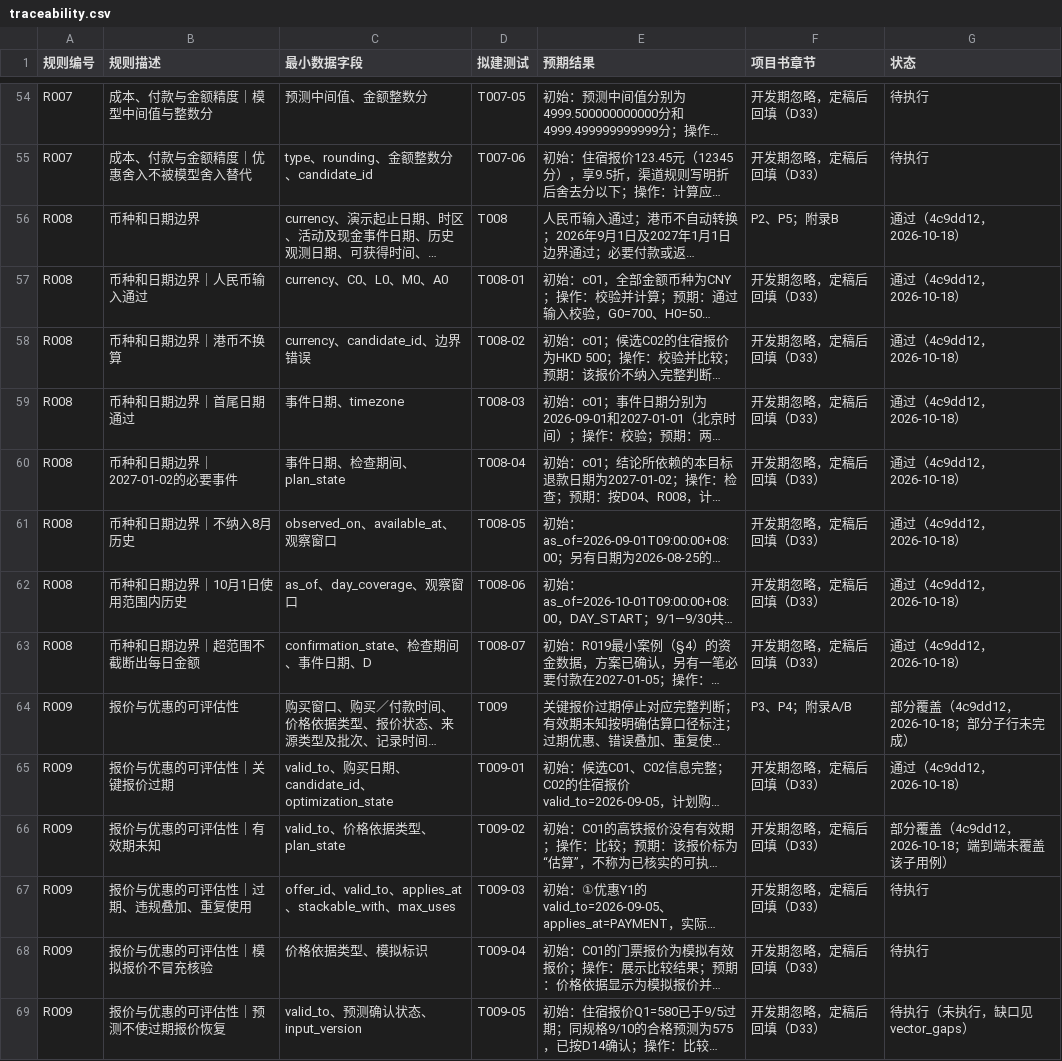
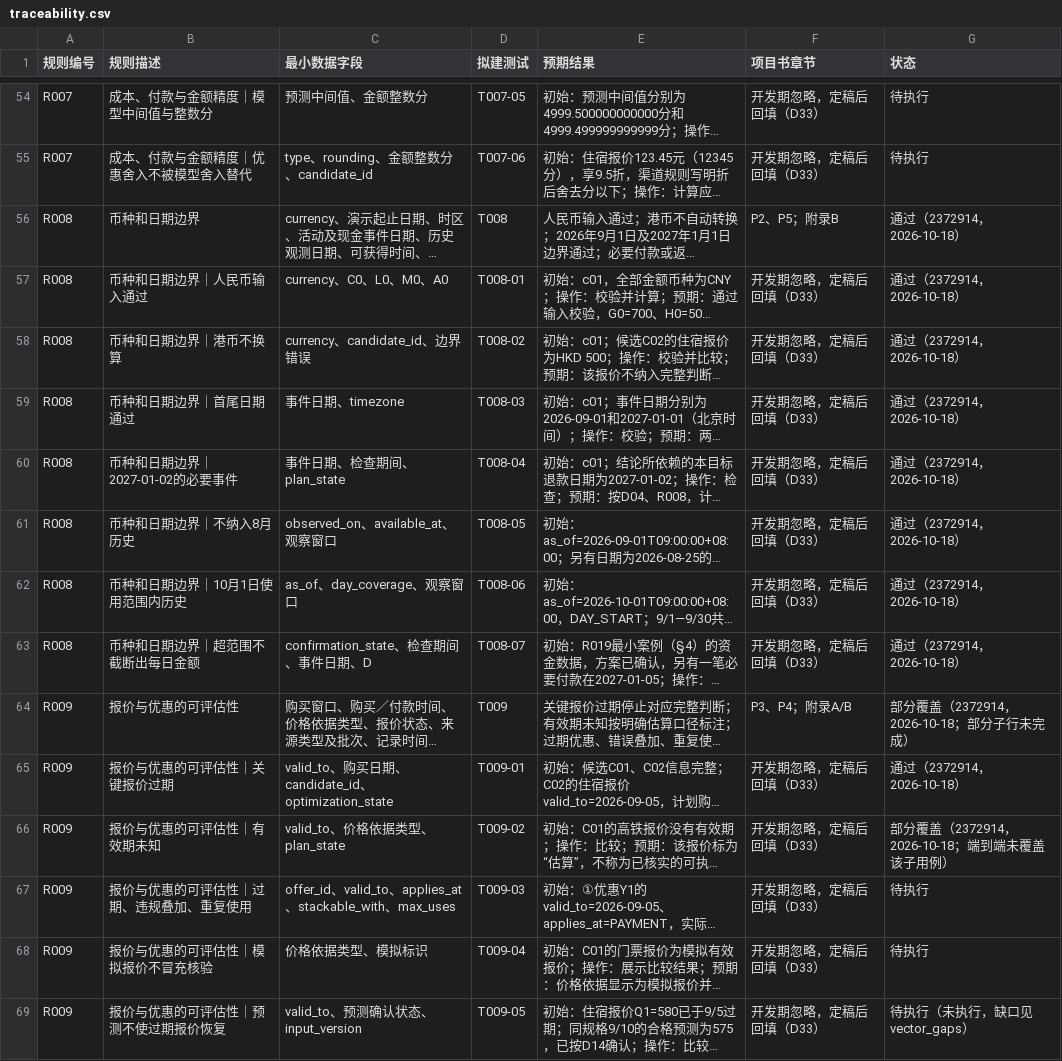
Before and after one commit to cgd0301/quyoudu, a CSV file: docs/traceability.csv, drawn as a sheet; only a part is shown, gaps mark what is left out; long unchanged cells end in …; the diff covers the shown part only; the diff names each change by its address in the sheet, - before the commit and + after, or states it on an @@ line.

```diff
--- a/docs/traceability.csv
+++ b/docs/traceability.csv
-G56:G63 (状态): 通过（4c9dd12，2026-10-18）
+G56:G63 (状态): 通过（2372914，2026-10-18）
-G64 (状态): 部分覆盖（4c9dd12，2026-10-18；部分子行未完成）
+G64 (状态): 部分覆盖（2372914，2026-10-18；部分子行未完成）
-G65 (状态): 通过（4c9dd12，2026-10-18）
+G65 (状态): 通过（2372914，2026-10-18）
-G66 (状态): 部分覆盖（4c9dd12，2026-10-18；端到端未覆盖该子用例）
+G66 (状态): 部分覆盖（2372914，2026-10-18；端到端未覆盖该子用例）
```
Also changed, not shown: 148 edited cells elsewhere in this file, 28 other files.
